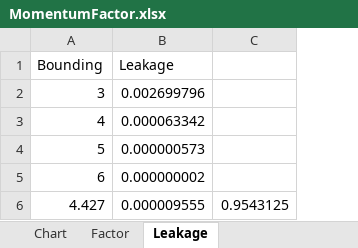
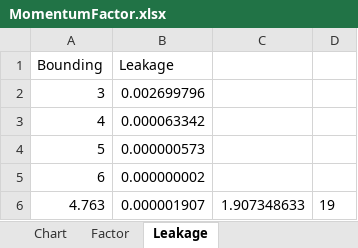
Before and after one commit to Chengpu0707/VarianceArithmetic, an Excel workbook: ToolBox/MomentumFactor.xlsx, sheet Leakage, drawn as a sheet; values as stored, in another font and other column widths than the file's, no borders; removed rows and columns are numbered as before the commit, all else as after; the diff names each change by its address in the sheet, - before the commit and + after, or states it on an @@ line.

Commit message:
Add Leakage

```diff
--- a/ToolBox/MomentumFactor.xlsx (sheet Leakage)
+++ b/ToolBox/MomentumFactor.xlsx (sheet Leakage)
-column C, empty
+column C, empty
+column D, empty
-row 6: 4.427 | 0.000009555 | 0.9543125
+row 6: 4.763 | 0.000001907 | 1.907348633 | 19
```
Also changed, not shown: 10 other files.
